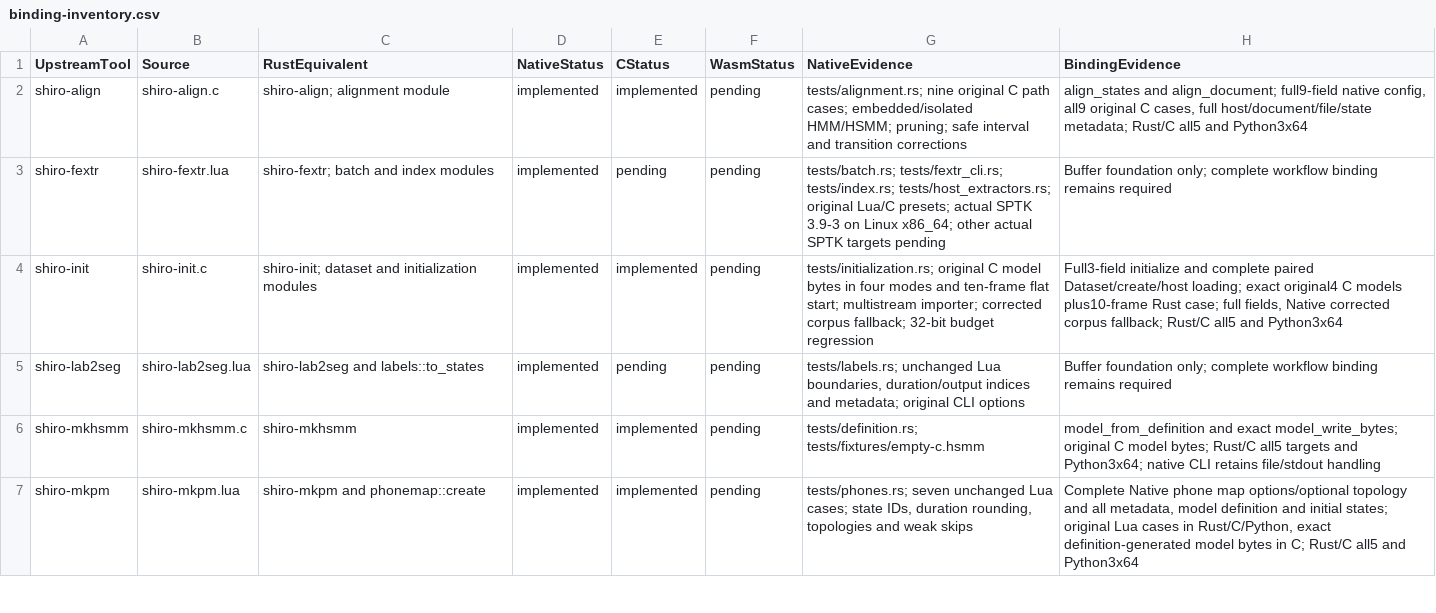
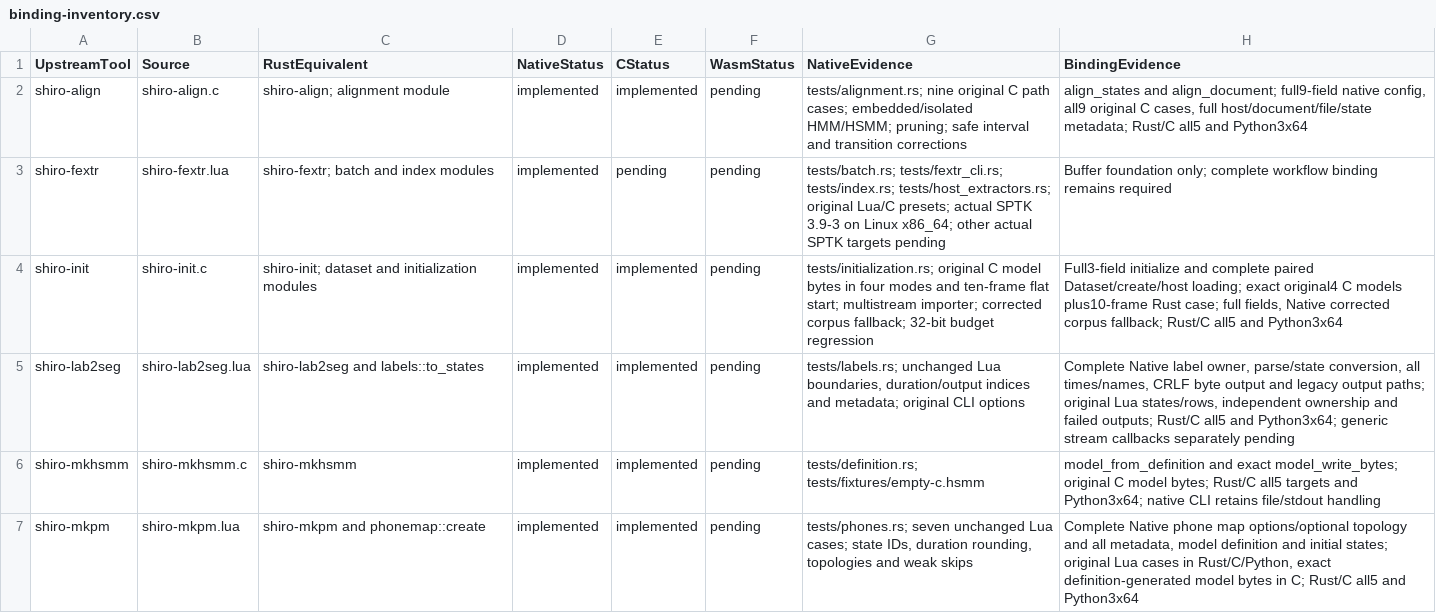
Before and after one commit to Lqm1/shiro-rs, a CSV file: docs/binding-inventory.csv, drawn as a sheet; only a part is shown; the diff covers the shown part only.

```diff
--- a/docs/binding-inventory.csv
+++ b/docs/binding-inventory.csv
@@ -4,3 +4,3 @@ shiro-fextr,shiro-fextr.lua,shiro-fextr; batch and index modules,implemented,pen
 shiro-init,shiro-init.c,shiro-init; dataset and initialization modules,implemented,implemented,pending,tests/initialization.rs; original C model bytes in four modes and ten-frame flat start; multistream importer; corrected corpus fallback; 32-bit budget regression,"Full3-field initialize and complete paired Dataset/create/host loading; exact original4 C models plus10-frame Rust case; full fields, Native corrected corpus fallback; Rust/C all5 and Python3x64"
-shiro-lab2seg,shiro-lab2seg.lua,shiro-lab2seg and labels::to_states,implemented,pending,pending,"tests/labels.rs; unchanged Lua boundaries, duration/output indices and metadata; original CLI options",Buffer foundation only; complete workflow binding remains required
+shiro-lab2seg,shiro-lab2seg.lua,shiro-lab2seg and labels::to_states,implemented,implemented,pending,"tests/labels.rs; unchanged Lua boundaries, duration/output indices and metadata; original CLI options","Complete Native label owner, parse/state conversion, all times/names, CRLF byte output and legacy output paths; original Lua states/rows, independent ownership and failed outputs; Rust/C all5 and Python3x64; generic stream callbacks separately pending"
 shiro-mkhsmm,shiro-mkhsmm.c,shiro-mkhsmm,implemented,implemented,pending,tests/definition.rs; tests/fixtures/empty-c.hsmm,model_from_definition and exact model_write_bytes; original C model bytes; Rust/C all5 targets and Python3x64; native CLI retains file/stdout handling
```
Also changed, not shown: 2 edited cells elsewhere in this file, docs/native-binding-inventory.csv, 7 other files.
